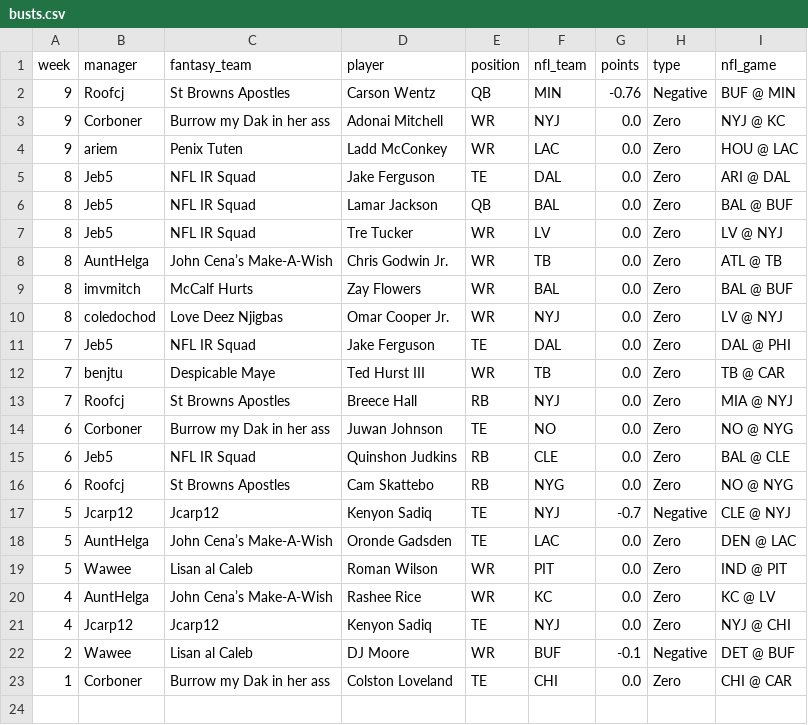
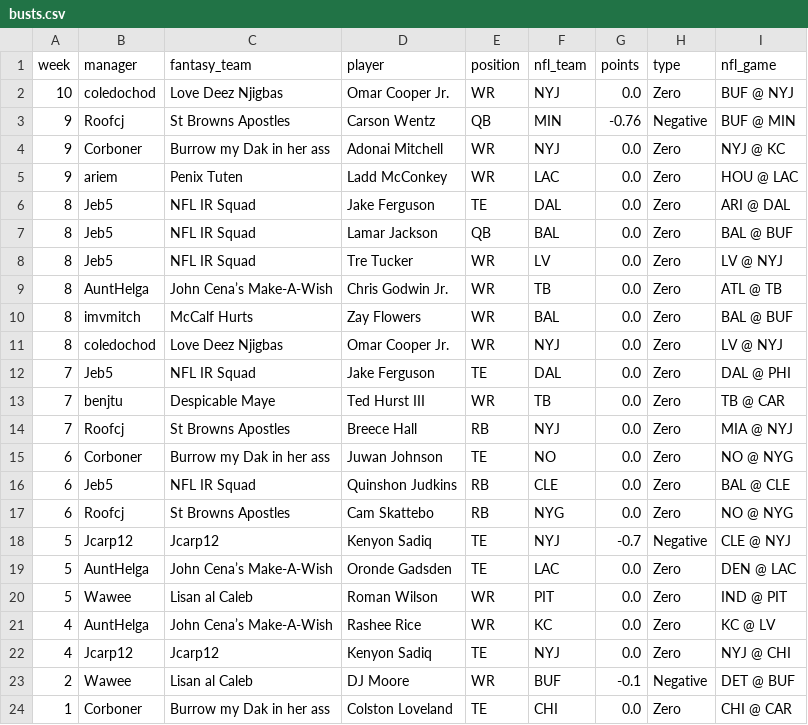
Before and after one commit to roofcj/sleeper-wall-of-shame, a CSV file: docs/busts.csv, drawn as a sheet; the diff names each change by its address in the sheet, - before the commit and + after, or states it on an @@ line.

```diff
--- a/docs/busts.csv
+++ b/docs/busts.csv
+row 2: 10 | coledochod | Love Deez Njigbas | Omar Cooper Jr. | WR | NYJ | 0.0 | Zero | BUF @ NYJ
```
Also changed, not shown: 3 other files.
